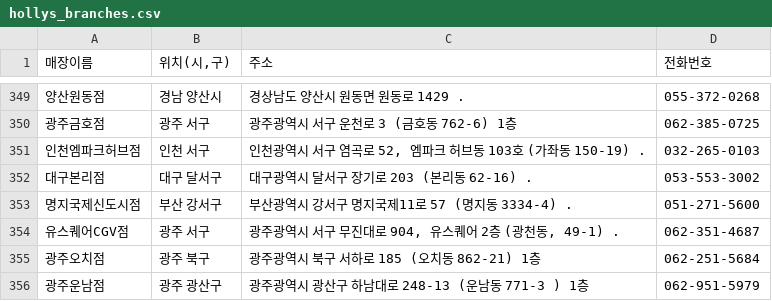
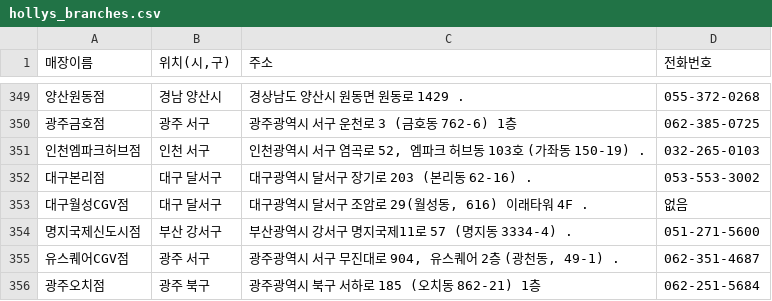
Before and after one commit to MINSU-S/test, a CSV file: 04_crawling/hollys_branches.csv, drawn as a sheet; only a part is shown, gaps mark what is left out; the shorter side is filled out with more unchanged rows; the diff names each change by its address in the sheet, - before the commit and + after, or states it on an @@ line.

Commit message:
0725_crawling_stock

```diff
--- a/04_crawling/hollys_branches.csv
+++ b/04_crawling/hollys_branches.csv
+row 353: 대구월성CGV점 | 대구 달서구 | 대구광역시 달서구 조암로 29(월성동, 616) 이래타워 4F . | 없음
```
Also changed, not shown: 2 other files.
